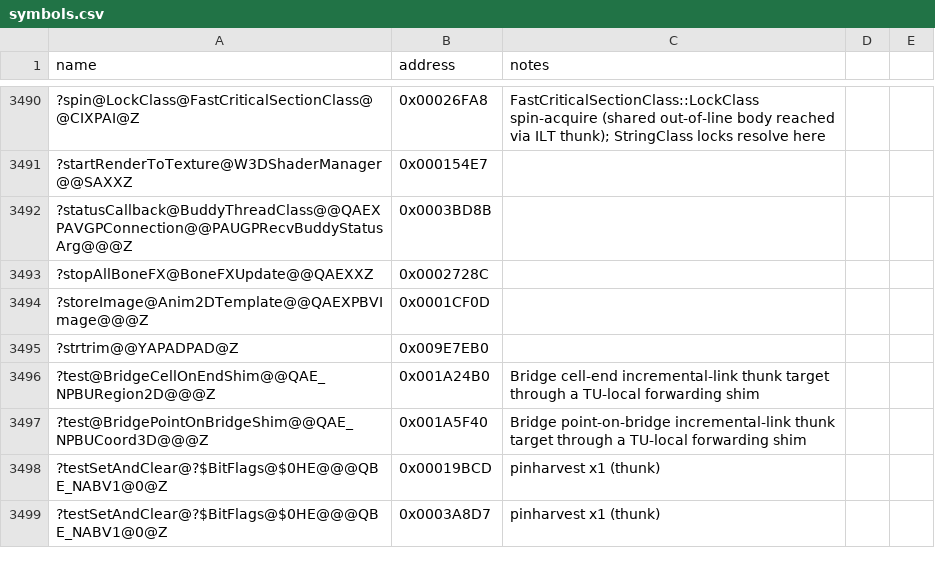
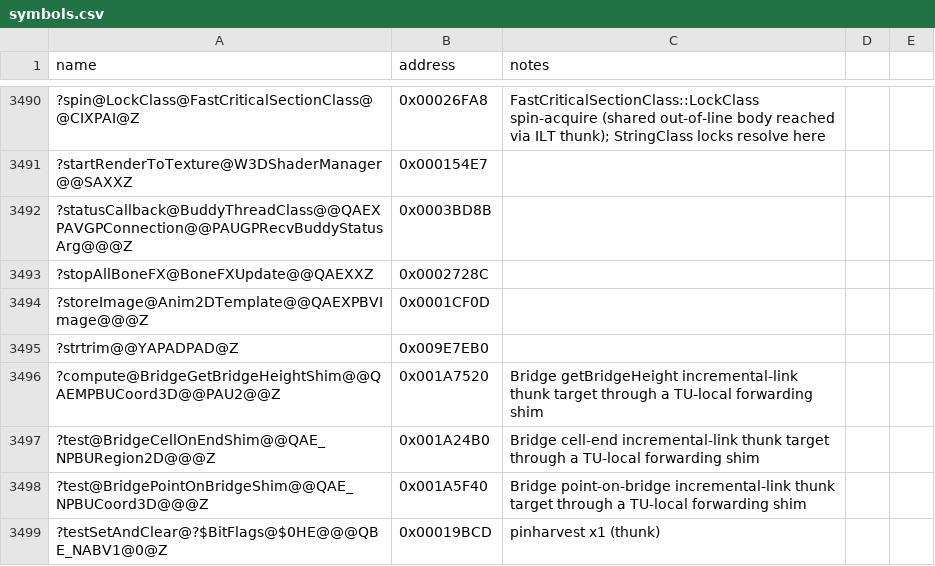
Before and after one commit to Doble-K/Open-BFME-1, a CSV file: reverse/symbols.csv, drawn as a sheet; only a part is shown, gaps mark what is left out; the shorter side is filled out with more unchanged rows; the diff names each change by its address in the sheet, - before the commit and + after, or states it on an @@ line.

Commit message:
Open-BFME5 convert Bridge getBridgeHeight thunk
Replace the 5-byte E9 incremental-link naked dump with clean C++ that
forwards through a TU-local shim pinned to the real body.

```diff
--- a/reverse/symbols.csv
+++ b/reverse/symbols.csv
+row 3496: ?compute@BridgeGetBridgeHeightShim@@QAEMPBUCoord3D@@PAU2@@Z | 0x001A7520 | Bridge getBridgeHeight incremental-link thunk target through a TU-local forwarding shim
```
Also changed, not shown: 1 other file.
